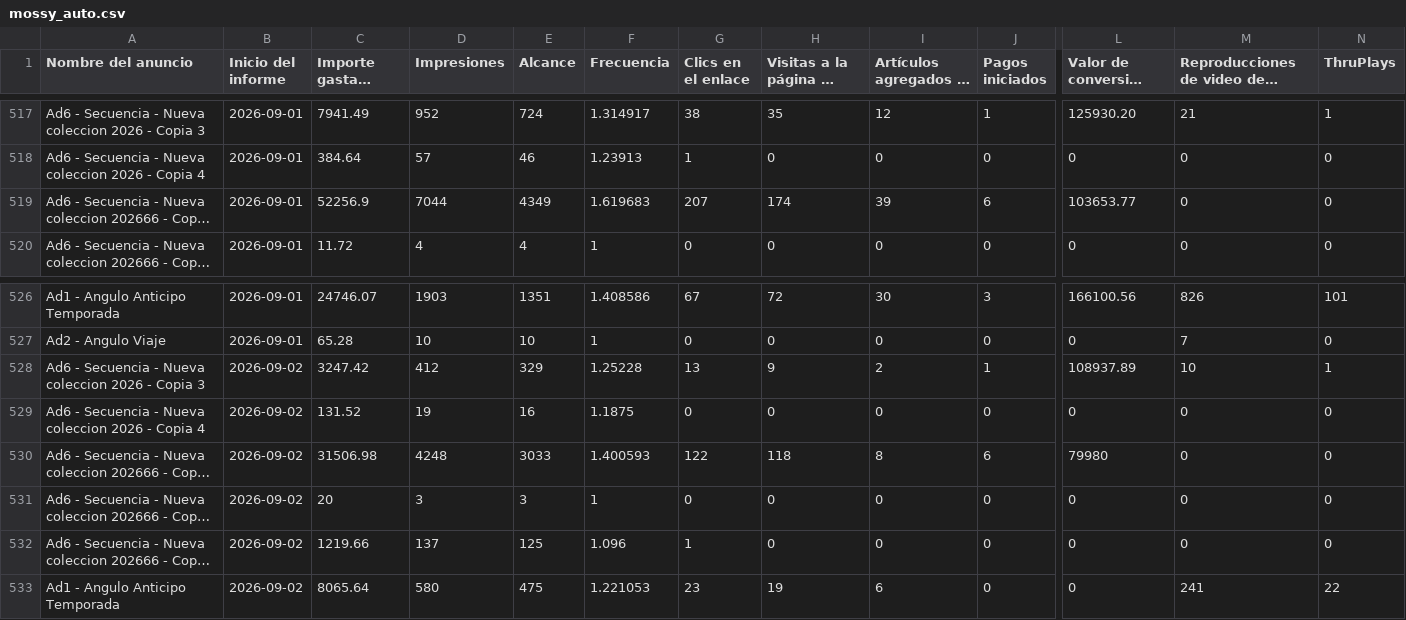
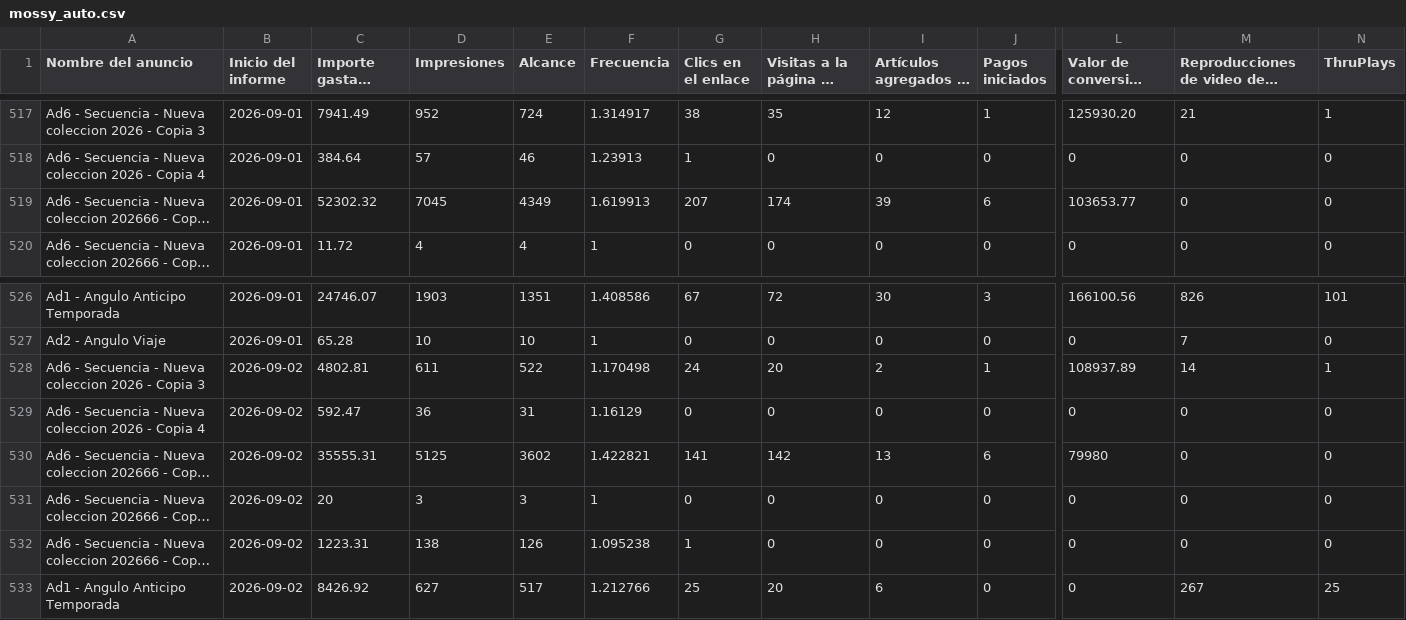
Before and after one commit to magdalenadialeva/maia-hub, a CSV file: exports/mossy/mossy_auto.csv, drawn as a sheet; only a part is shown, gaps mark what is left out; long unchanged cells end in …; the diff covers the shown part only; the diff names each change by its address in the sheet, - before the commit and + after, or states it on an @@ line.

Commit message:
auto: regenerar data desde export (2026-09-02)

```diff
--- a/exports/mossy/mossy_auto.csv
+++ b/exports/mossy/mossy_auto.csv
-C519 (Importe gastado (ARS)): 52256.9
+C519 (Importe gastado (ARS)): 52302.32
-D519 (Impresiones): 7044
+D519 (Impresiones): 7045
-F519 (Frecuencia): 1.619683
+F519 (Frecuencia): 1.619913
-C528 (Importe gastado (ARS)): 3247.42
+C528 (Importe gastado (ARS)): 4802.81
-D528 (Impresiones): 412
+D528 (Impresiones): 611
-E528 (Alcance): 329
+E528 (Alcance): 522
-F528 (Frecuencia): 1.25228
+F528 (Frecuencia): 1.170498
-G528 (Clics en el enlace): 13
+G528 (Clics en el enlace): 24
-H528 (Visitas a la página de destino): 9
+H528 (Visitas a la página de destino): 20
-M528: 10
+M528: 14
-C529 (Importe gastado (ARS)): 131.52
+C529 (Importe gastado (ARS)): 592.47
-D529 (Impresiones): 19
+D529 (Impresiones): 36
-E529 (Alcance): 16
+E529 (Alcance): 31
-F529 (Frecuencia): 1.1875
+F529 (Frecuencia): 1.16129
-C530 (Importe gastado (ARS)): 31506.98
+C530 (Importe gastado (ARS)): 35555.31
-D530 (Impresiones): 4248
+D530 (Impresiones): 5125
-E530 (Alcance): 3033
+E530 (Alcance): 3602
-F530 (Frecuencia): 1.400593
+F530 (Frecuencia): 1.422821
-G530 (Clics en el enlace): 122
+G530 (Clics en el enlace): 141
-H530 (Visitas a la página de destino): 118
+H530 (Visitas a la página de destino): 142
-I530 (Artículos agregados al carrito): 8
+I530 (Artículos agregados al carrito): 13
-C532 (Importe gastado (ARS)): 1219.66
+C532 (Importe gastado (ARS)): 1223.31
-D532 (Impresiones): 137
+D532 (Impresiones): 138
-E532 (Alcance): 125
+E532 (Alcance): 126
-F532 (Frecuencia): 1.096
+F532 (Frecuencia): 1.095238
-C533 (Importe gastado (ARS)): 8065.64
+C533 (Importe gastado (ARS)): 8426.92
-D533 (Impresiones): 580
+D533 (Impresiones): 627
-E533 (Alcance): 475
+E533 (Alcance): 517
-F533 (Frecuencia): 1.221053
+F533 (Frecuencia): 1.212766
-G533 (Clics en el enlace): 23
+G533 (Clics en el enlace): 25
-H533 (Visitas a la página de destino): 19
+H533 (Visitas a la página de destino): 20
-M533: 241
+M533: 267
-N533 (ThruPlays): 22
+N533 (ThruPlays): 25
```
Also changed, not shown: 14 edited cells elsewhere in this file, brandbrain/alba_creativos.csv, brandbrain/alba_diario.csv, 30 other files.
